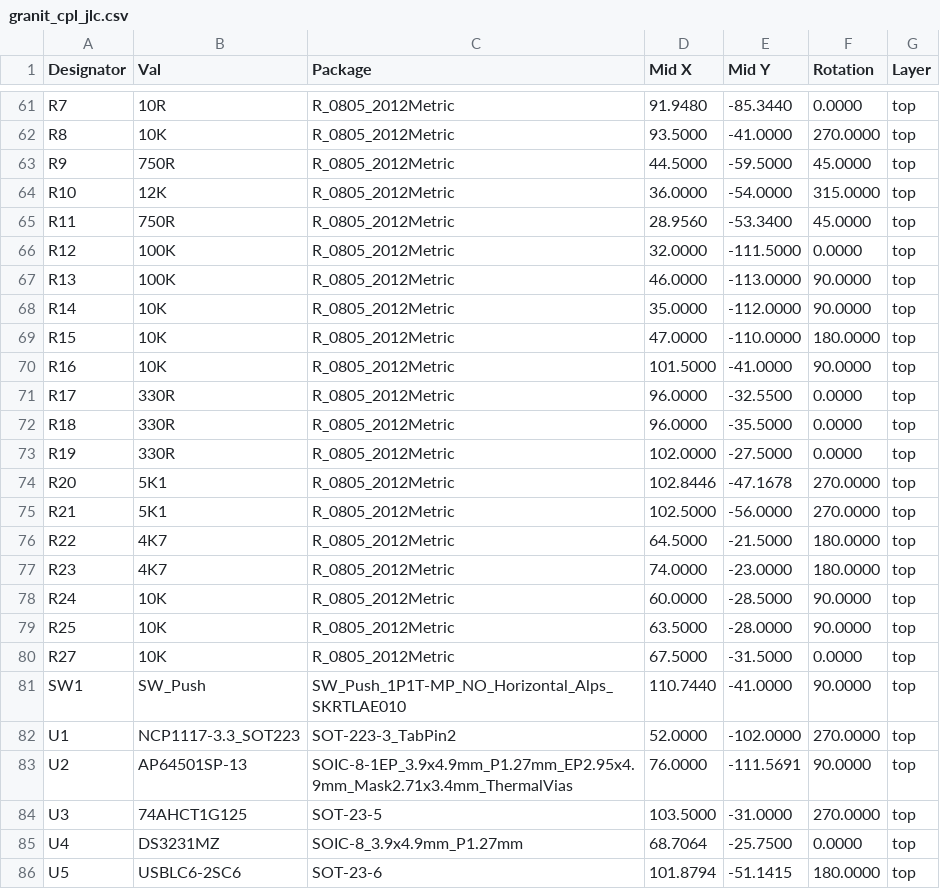
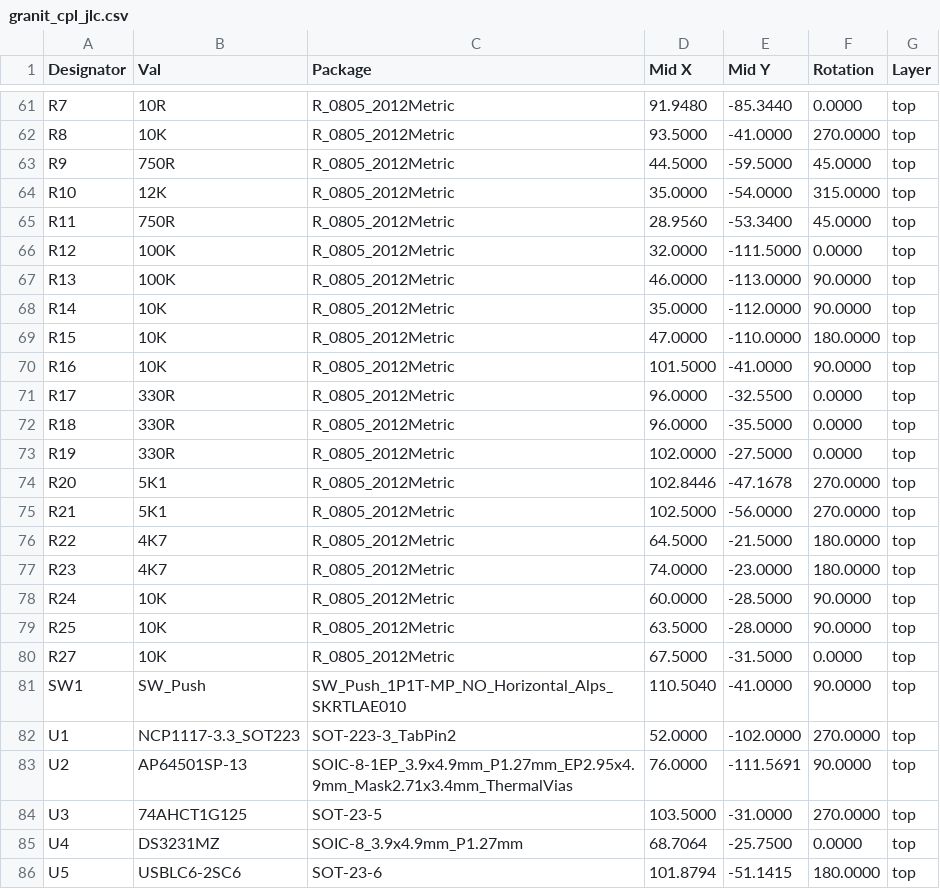
Before and after one commit to laenzlinger/offsite-backup, a CSV file: JLCPCB/granit_cpl_jlc.csv, drawn as a sheet; only a part is shown, gaps mark what is left out.

Commit message:
Deploying to gh-pages from @ laenzlinger/granit@935aa3619d4619eed7a73d9c44a54ad6a943706e 🚀

```diff
--- a/JLCPCB/granit_cpl_jlc.csv
+++ b/JLCPCB/granit_cpl_jlc.csv
@@ -63,3 +63,3 @@ Designator,Val,Package,Mid X,Mid Y,Rotation,Layer
 "R9","750R","R_0805_2012Metric",44.5000,-59.5000,45.0000,top
-"R10","12K","R_0805_2012Metric",36.0000,-54.0000,315.0000,top
+"R10","12K","R_0805_2012Metric",35.0000,-54.0000,315.0000,top
 "R11","750R","R_0805_2012Metric",28.9560,-53.3400,45.0000,top
@@ -80,3 +80,3 @@ Designator,Val,Package,Mid X,Mid Y,Rotation,Layer
 "R27","10K","R_0805_2012Metric",67.5000,-31.5000,0.0000,top
-"SW1","SW_Push","SW_Push_1P1T-MP_NO_Horizontal_Alps_SKRTLAE010",110.7440,-41.0000,90.0000,top
+"SW1","SW_Push","SW_Push_1P1T-MP_NO_Horizontal_Alps_SKRTLAE010",110.5040,-41.0000,90.0000,top
 "U1","NCP1117-3.3_SOT223","SOT-223-3_TabPin2",52.0000,-102.0000,270.0000,top
```
Also changed, not shown: 11 other files.
